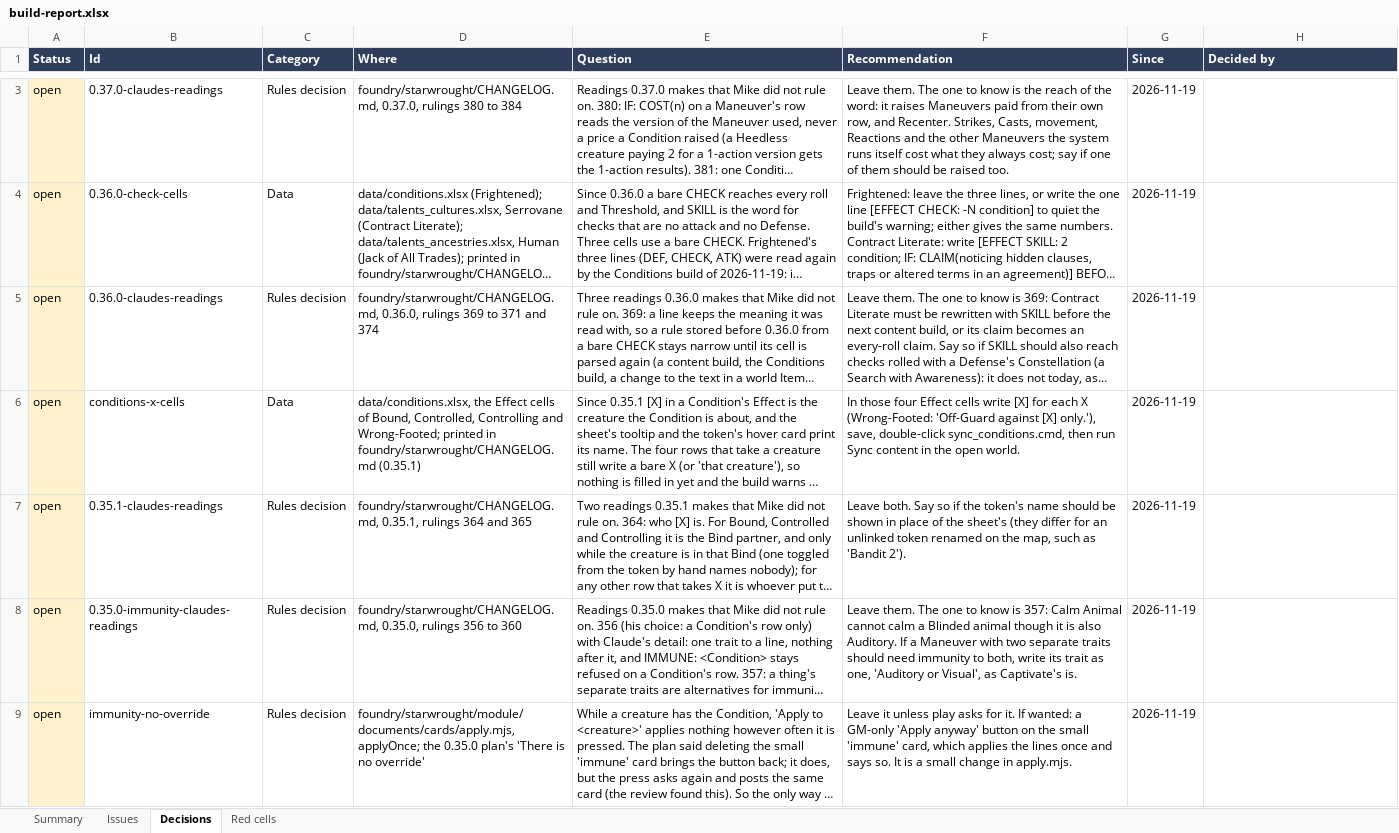
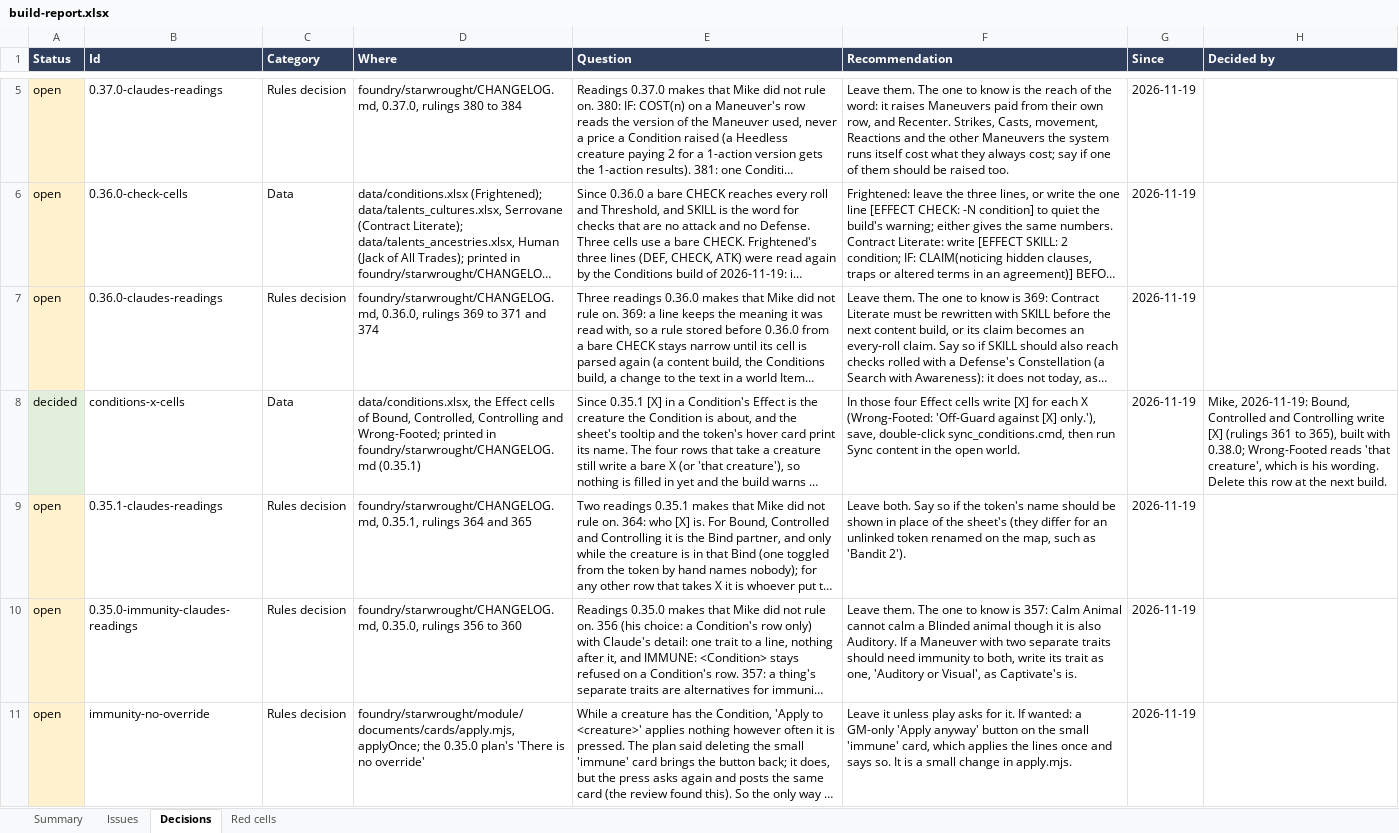
Before and after one commit to mwp2cwfunfunfun/starwrought, an Excel workbook: build-report.xlsx, sheet Decisions, drawn as a sheet; only a part is shown, gaps mark what is left out; long unchanged cells end in …; values as stored, in another font and other column widths than the file's, no borders; addresses are those after the commit; the diff covers the shown part only; the diff names each change by its address in the sheet, - before the commit and + after, or states it on an @@ line.

Commit message:
0.38.0: a Condition may take a Defense away, the CANNOT word, for Grabbed (rulings 385 to 392)
Mike: "Grabbed currently is hard-coded to 'cannot Evade' ... I would like
to make that an automation grammar to prevent the use of a Defense."

  [EFFECT CANNOT: evade]   on a Condition's row

- One new rule kind, `cannot`, the twenty-seventh, with no hook point.
  Whoever has the Condition cannot answer an attack, or a Maneuver's
  check, with that Defense. One Defense to a line, nothing after it, on
  a Condition's row only.
- By Mike's choices: the word is CANNOT; Grabbed keeps taking Evade away
  by its row (he pasted the line, and Restrained inherits it); and in
  the Combat window a Defense that cannot be used is disabled, not just
  warned about.
- The row is the word. The code's old rule (Evade while Grabbed or
  Restrained) stands only for a Condition no row describes, and the
  Conditions build warns of a sheet in which no line reaches them.
- No Reaction or Posture is offered on such a Defense. With no usable
  Defense among those the attack allows, each stays pickable and answers
  basic and alone. Both sheets strike the Defense's name through.
- It is about answering: a Defense rolled for its own sake (a Wind
  check, Initiative) is not refused.
- An answer is judged once, when the answers are revealed, and stands
  from then on: a Condition or a Head Wound that arrives after it takes
  nothing away, and a reroll meets the same Defense and answer.

Mended beside it, older than the release: the attack card never printed
why a Defense was switched; a Reaction on a Defense that moved was still
revealed, paid for and its Zone Exposed; a reroll could be read against
Awareness; the warned option printed the other Defense's number.

The Conditions sheet is built as Mike saved it at 20:11: 26 Conditions,
13 rules on 9 rows. Grabbed carries its CANNOT line, Heedless the COST
line he pasted, and Controlled and Controlling write [X].

Planned first, with a second reader on the design. Reviewed by two
readers (no wrong stored rule; fifteen findings, all mended but four
stated) and verified live with a GM tab and a player tab. 271 self-test
checks. The four workbooks in progress are not in this commit.

```diff
--- a/build-report.xlsx (sheet Decisions)
+++ b/build-report.xlsx (sheet Decisions)
-A8 (Status): open
+A8 (Status): decided
-A8 fill: #FFF2CC
+A8 fill: #E2EFDA
-H8 (Decided by): (empty)
+H8 (Decided by): Mike, 2026-11-19: Bound, Controlled and Controlling write [X] (rulings 361 to 365), built with 0.38.0; Wrong-Footed reads 'that creature', which is his wording. Delete this row at the next build.
```
Also changed, not shown: 2 added rows, 1 removed row, 6 edited cells and cell formats elsewhere in this sheet, sheet Issues, sheet Summary, sheet Red cells, data/conditions.xlsx, 57 other files.
